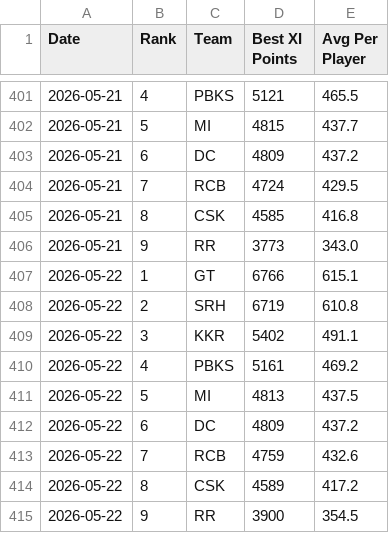
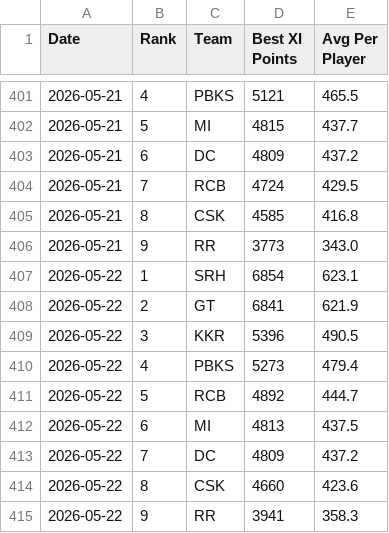
Before and after one commit to Malyala-Meghamsh/ipl-fantasy-league, a CSV file: ranking_history.csv, drawn as a sheet; only a part is shown, gaps mark what is left out.

```diff
--- a/ranking_history.csv
+++ b/ranking_history.csv
@@ -406,10 +406,10 @@ Date,Rank,Team,Best XI Points,Avg Per Player
 2026-05-21,9,RR,3773,343.0
-2026-05-22,1,GT,6766,615.1
-2026-05-22,2,SRH,6719,610.8
-2026-05-22,3,KKR,5402,491.1
-2026-05-22,4,PBKS,5161,469.2
-2026-05-22,5,MI,4813,437.5
-2026-05-22,6,DC,4809,437.2
-2026-05-22,7,RCB,4759,432.6
-2026-05-22,8,CSK,4589,417.2
-2026-05-22,9,RR,3900,354.5
+2026-05-22,1,SRH,6854,623.1
+2026-05-22,2,GT,6841,621.9
+2026-05-22,3,KKR,5396,490.5
+2026-05-22,4,PBKS,5273,479.4
+2026-05-22,5,RCB,4892,444.7
+2026-05-22,6,MI,4813,437.5
+2026-05-22,7,DC,4809,437.2
+2026-05-22,8,CSK,4660,423.6
+2026-05-22,9,RR,3941,358.3
```
Also changed, not shown: ipl_fantasy_stats_2026-05-22.csv, 2 other files.
